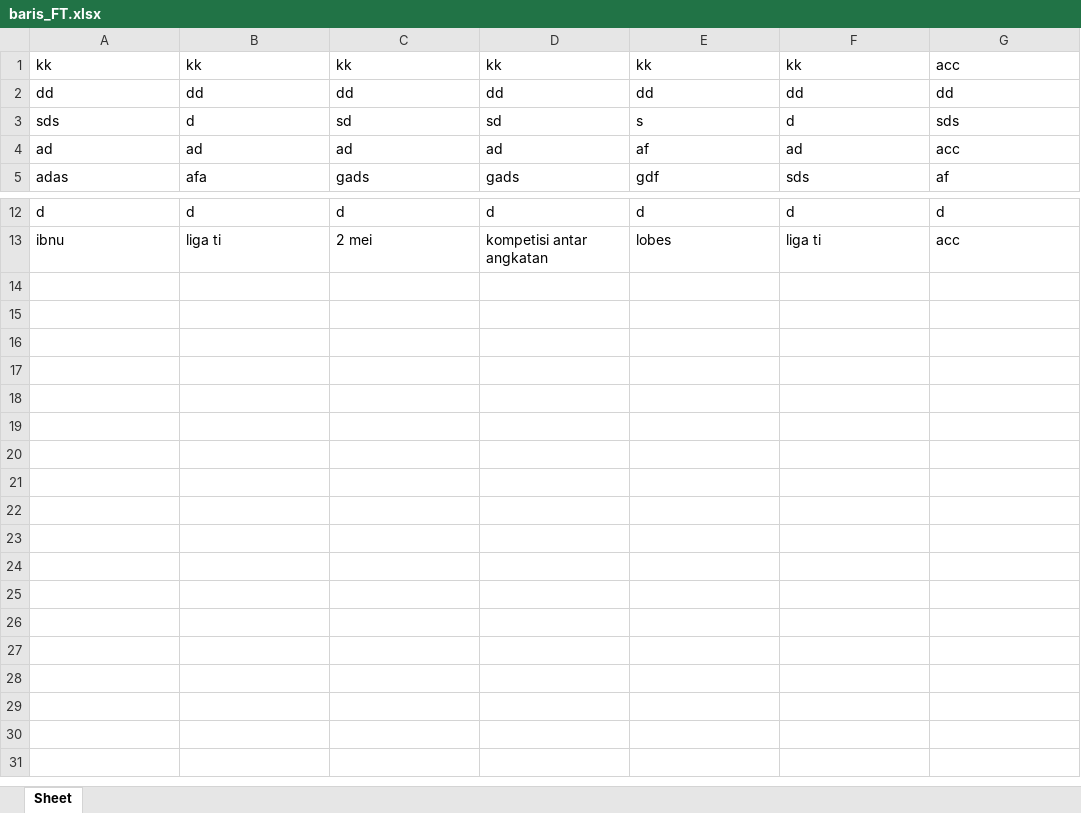
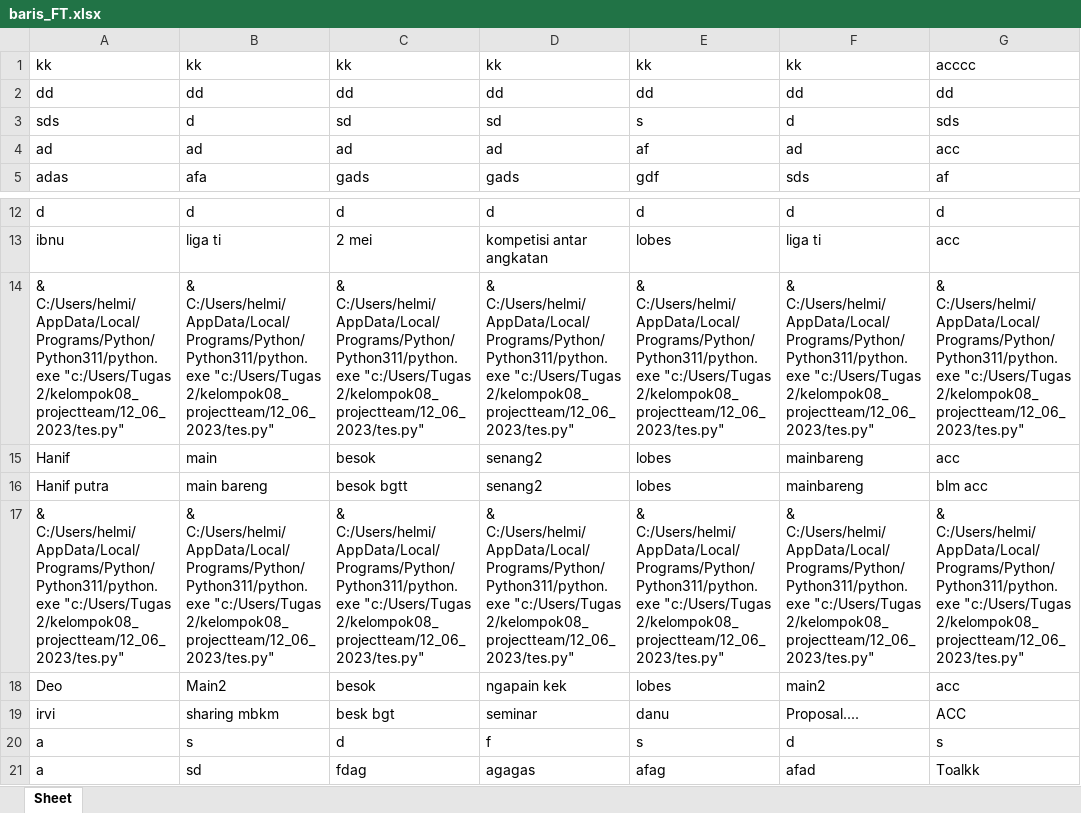
Before and after one commit to haivaputrip/kelompok08_projectteam, an Excel workbook: 12_06_2023/baris_FT.xlsx, sheet Sheet, drawn as a sheet; only a part is shown, gaps mark what is left out; values as stored, in another font and other column widths than the file's, no borders; the diff names each change by its address in the sheet, - before the commit and + after, or states it on an @@ line.

```diff
--- a/12_06_2023/baris_FT.xlsx (sheet Sheet)
+++ b/12_06_2023/baris_FT.xlsx (sheet Sheet)
-G1: acc
+G1: acccc
+row 14: & C:/Users/helmi/AppData/Local/Programs/Python/Python311/python.exe "c:/Users/Tugas 2/kelompok08_projectteam/12_06_2023/tes.py" | & C:/Users/helmi/AppData/Local/Programs/Python/Python311/python.exe "c:/Users/Tugas 2/kelompok08_projectteam/12_06_2023/tes.py" | & C:/Users/helmi/AppData/Local/Programs/Python/Python311/python.exe "c:/Users/Tugas 2/kelompok08_projectteam/12_06_2023/tes.py" | & C:/Users/helmi/AppData/Local/Programs/Python/Python311/python.exe "c:/Users/Tugas 2/kelompok08_projectteam/12_06_2023/tes.py" | & C:/Users/helmi/AppData/Local/Programs/Python/Python311/python.exe "c:/Users/Tugas 2/kelompok08_projectteam/12_06_2023/tes.py" | & C:/Users/helmi/AppData/Local/Programs/Python/Python311/python.exe "c:/Users/Tugas 2/kelompok08_projectteam/12_06_2023/tes.py" | & C:/Users/helmi/AppData/Local/Programs/Python/Python311/python.exe "c:/Users/Tugas 2/kelompok08_projectteam/12_06_2023/tes.py"
+row 15: Hanif | main | besok | senang2 | lobes | mainbareng | acc
+row 16: Hanif putra | main bareng | besok bgtt | senang2 | lobes | mainbareng | blm acc
+row 17: & C:/Users/helmi/AppData/Local/Programs/Python/Python311/python.exe "c:/Users/Tugas 2/kelompok08_projectteam/12_06_2023/tes.py" | & C:/Users/helmi/AppData/Local/Programs/Python/Python311/python.exe "c:/Users/Tugas 2/kelompok08_projectteam/12_06_2023/tes.py" | & C:/Users/helmi/AppData/Local/Programs/Python/Python311/python.exe "c:/Users/Tugas 2/kelompok08_projectteam/12_06_2023/tes.py" | & C:/Users/helmi/AppData/Local/Programs/Python/Python311/python.exe "c:/Users/Tugas 2/kelompok08_projectteam/12_06_2023/tes.py" | & C:/Users/helmi/AppData/Local/Programs/Python/Python311/python.exe "c:/Users/Tugas 2/kelompok08_projectteam/12_06_2023/tes.py" | & C:/Users/helmi/AppData/Local/Programs/Python/Python311/python.exe "c:/Users/Tugas 2/kelompok08_projectteam/12_06_2023/tes.py" | & C:/Users/helmi/AppData/Local/Programs/Python/Python311/python.exe "c:/Users/Tugas 2/kelompok08_projectteam/12_06_2023/tes.py"
+row 18: Deo | Main2 | besok | ngapain kek | lobes | main2 | acc
+row 19: irvi | sharing mbkm | besk bgt | seminar | danu | Proposal.... | ACC
+row 20: a | s | d | f | s | d | s
+row 21: a | sd | fdag | agagas | afag | afad | Toalkk
```
Also changed, not shown: 12_06_2023/hasil_pengajuan_tandatangan.xlsx, 4 other files.
